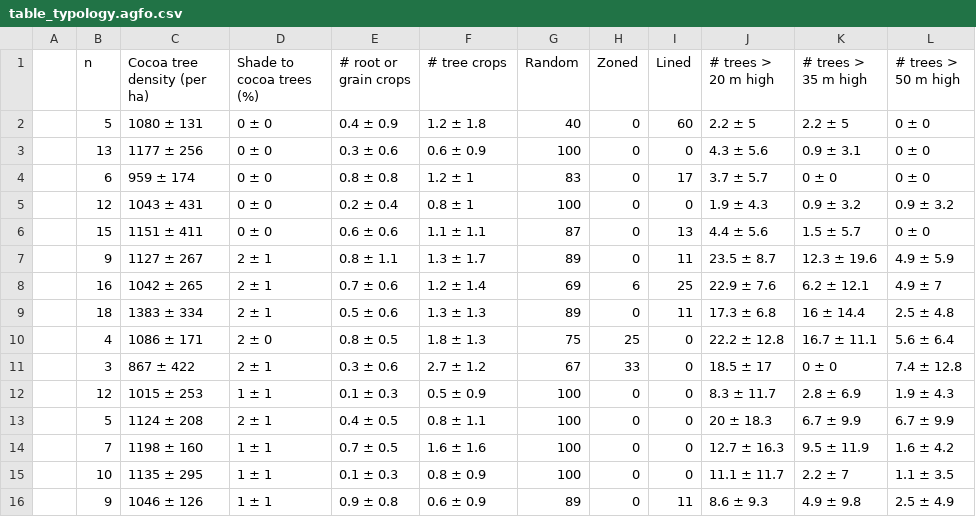
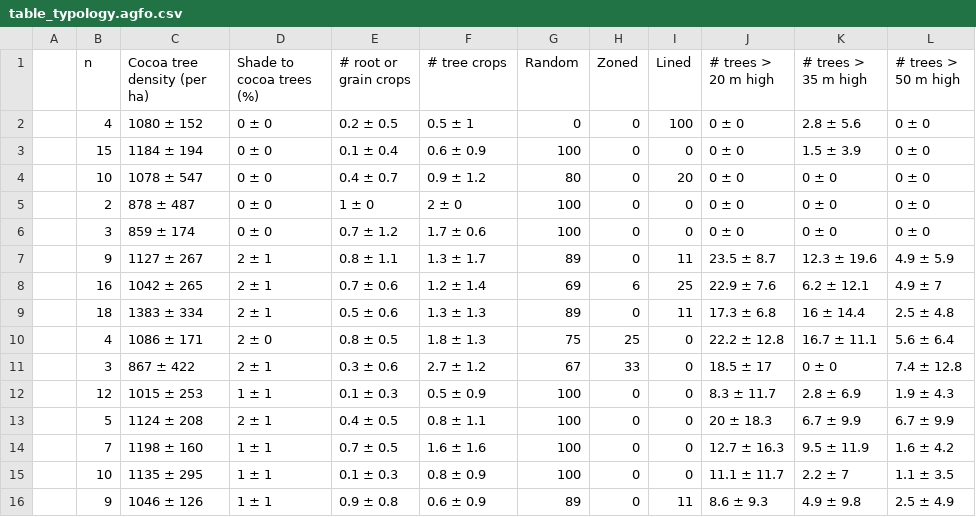
Before and after one commit to James-Hawkins/Cocoa-clusters, a CSV file: Figures.out/table_typology.agfo.csv, drawn as a sheet.

```diff
--- a/Figures.out/table_typology.agfo.csv
+++ b/Figures.out/table_typology.agfo.csv
@@ -1,7 +1,7 @@
 "","n","Cocoa tree density (per ha)","Shade to cocoa trees (%)","# root or grain crops","# tree crops","Random","Zoned","Lined","# trees > 20 m high","# trees > 35 m high","# trees > 50 m high"
-"","5","1080 ± 131","0 ± 0","0.4 ± 0.9","1.2 ± 1.8","40","0","60","2.2 ± 5","2.2 ± 5","0 ± 0"
-"","13","1177 ± 256","0 ± 0","0.3 ± 0.6","0.6 ± 0.9","100","0","0","4.3 ± 5.6","0.9 ± 3.1","0 ± 0"
-"","6","959 ± 174","0 ± 0","0.8 ± 0.8","1.2 ± 1","83","0","17","3.7 ± 5.7","0 ± 0","0 ± 0"
-"","12","1043 ± 431","0 ± 0","0.2 ± 0.4","0.8 ± 1","100","0","0","1.9 ± 4.3","0.9 ± 3.2","0.9 ± 3.2"
-"","15","1151 ± 411","0 ± 0","0.6 ± 0.6","1.1 ± 1.1","87","0","13","4.4 ± 5.6","1.5 ± 5.7","0 ± 0"
+"","4","1080 ± 152","0 ± 0","0.2 ± 0.5","0.5 ± 1","0","0","100","0 ± 0","2.8 ± 5.6","0 ± 0"
+"","15","1184 ± 194","0 ± 0","0.1 ± 0.4","0.6 ± 0.9","100","0","0","0 ± 0","1.5 ± 3.9","0 ± 0"
+"","10","1078 ± 547","0 ± 0","0.4 ± 0.7","0.9 ± 1.2","80","0","20","0 ± 0","0 ± 0","0 ± 0"
+"","2","878 ± 487","0 ± 0","1 ± 0","2 ± 0","100","0","0","0 ± 0","0 ± 0","0 ± 0"
+"","3","859 ± 174","0 ± 0","0.7 ± 1.2","1.7 ± 0.6","100","0","0","0 ± 0","0 ± 0","0 ± 0"
 "","9","1127 ± 267","2 ± 1","0.8 ± 1.1","1.3 ± 1.7","89","0","11","23.5 ± 8.7","12.3 ± 19.6","4.9 ± 5.9"
```
Also changed, not shown: Figures.out/table_typology.pract.csv, Figures.out/table_typology_clim.csv, 6 other files.
